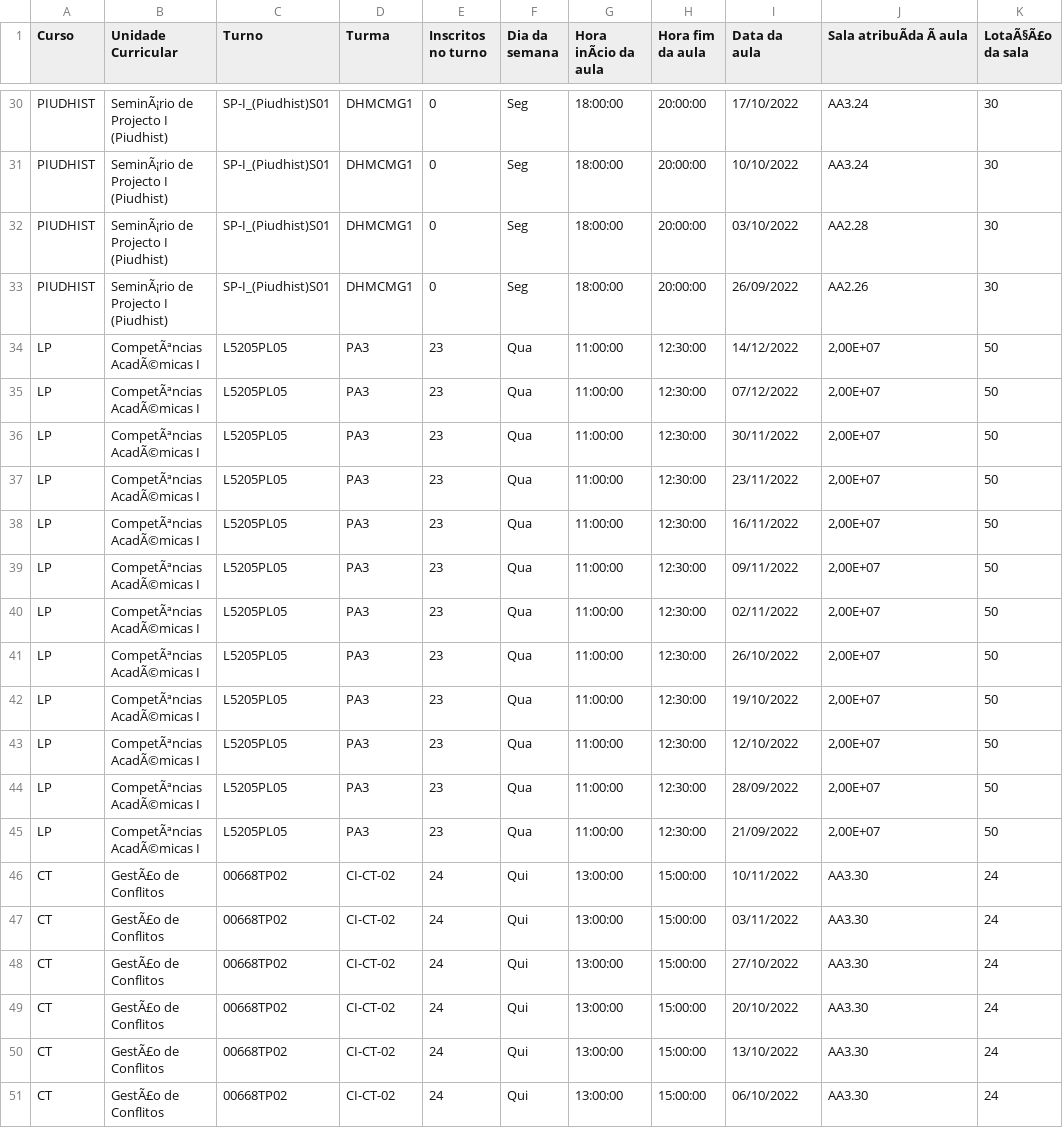
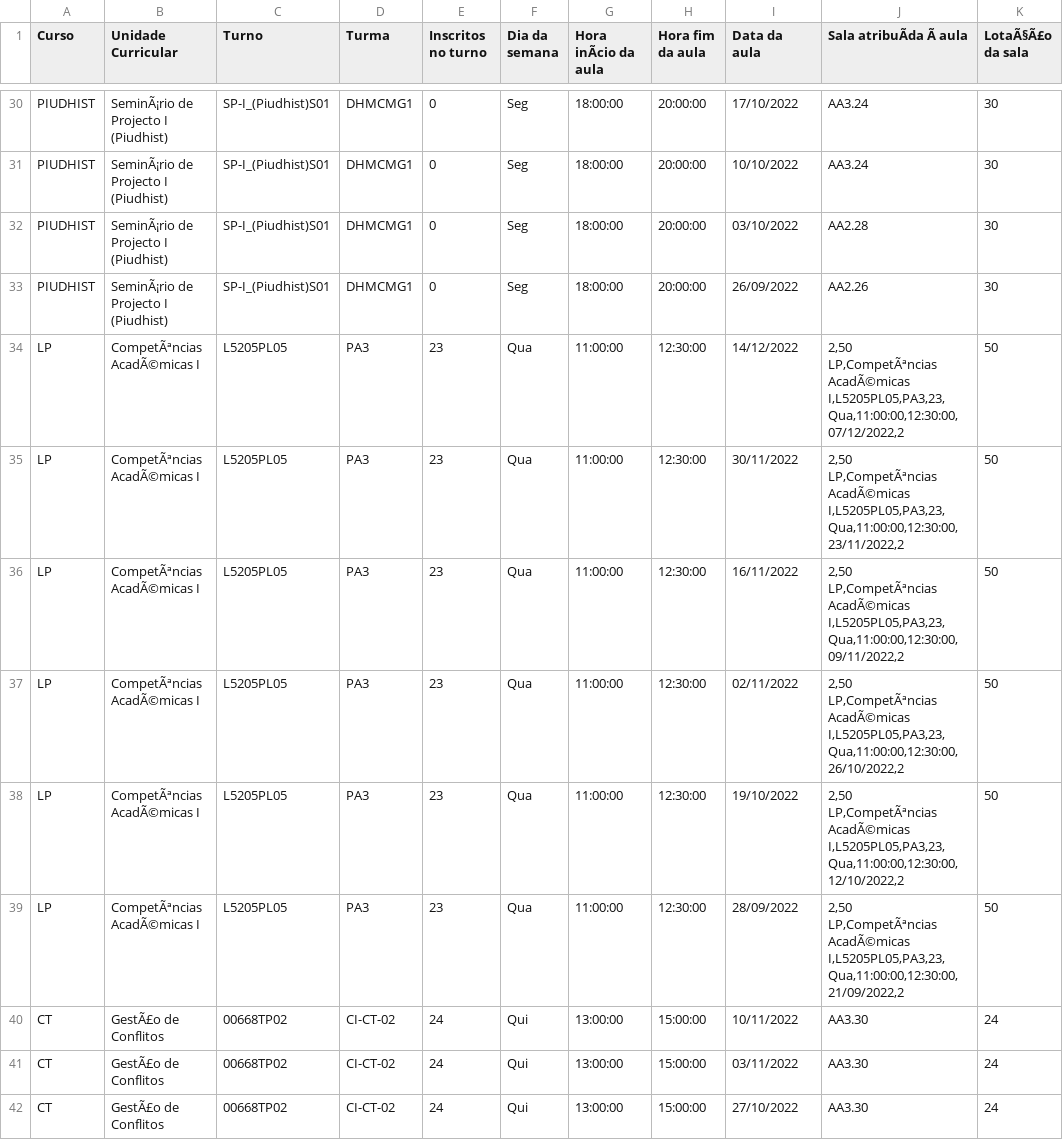
Before and after one commit to raviolli-ninja/ES-2023-2Sem-Terca-Feira-LEIPL-GrupoF, a CSV file: testFiles/horario-exemplo.csv, drawn as a sheet; only a part is shown, gaps mark what is left out; the shorter side is filled out with more unchanged rows.

Commit message:
Fully working CSV and JSON files with Horario and Utils Class

```diff
--- a/testFiles/horario-exemplo.csv
+++ b/testFiles/horario-exemplo.csv
@@ -33,14 +33,14 @@ PIUDHIST,SeminÃ¡rio de Projecto I (Piudhist),SP-I_(Piudhist)S01,DHMCMG1,0,Seg,
 PIUDHIST,SeminÃ¡rio de Projecto I (Piudhist),SP-I_(Piudhist)S01,DHMCMG1,0,Seg,18:00:00,20:00:00,26/09/2022,AA2.26,30
-LP,CompetÃªncias AcadÃ©micas I,L5205PL05,PA3,23,Qua,11:00:00,12:30:00,14/12/2022,"2,00E+07",50
-LP,CompetÃªncias AcadÃ©micas I,L5205PL05,PA3,23,Qua,11:00:00,12:30:00,07/12/2022,"2,00E+07",50
-LP,CompetÃªncias AcadÃ©micas I,L5205PL05,PA3,23,Qua,11:00:00,12:30:00,30/11/2022,"2,00E+07",50
-LP,CompetÃªncias AcadÃ©micas I,L5205PL05,PA3,23,Qua,11:00:00,12:30:00,23/11/2022,"2,00E+07",50
-LP,CompetÃªncias AcadÃ©micas I,L5205PL05,PA3,23,Qua,11:00:00,12:30:00,16/11/2022,"2,00E+07",50
-LP,CompetÃªncias AcadÃ©micas I,L5205PL05,PA3,23,Qua,11:00:00,12:30:00,09/11/2022,"2,00E+07",50
-LP,CompetÃªncias AcadÃ©micas I,L5205PL05,PA3,23,Qua,11:00:00,12:30:00,02/11/2022,"2,00E+07",50
-LP,CompetÃªncias AcadÃ©micas I,L5205PL05,PA3,23,Qua,11:00:00,12:30:00,26/10/2022,"2,00E+07",50
-LP,CompetÃªncias AcadÃ©micas I,L5205PL05,PA3,23,Qua,11:00:00,12:30:00,19/10/2022,"2,00E+07",50
-LP,CompetÃªncias AcadÃ©micas I,L5205PL05,PA3,23,Qua,11:00:00,12:30:00,12/10/2022,"2,00E+07",50
-LP,CompetÃªncias AcadÃ©micas I,L5205PL05,PA3,23,Qua,11:00:00,12:30:00,28/09/2022,"2,00E+07",50
-LP,CompetÃªncias AcadÃ©micas I,L5205PL05,PA3,23,Qua,11:00:00,12:30:00,21/09/2022,"2,00E+07",50
+LP,CompetÃªncias AcadÃ©micas I,L5205PL05,PA3,23,Qua,11:00:00,12:30:00,14/12/2022,"2,50
+LP,CompetÃªncias AcadÃ©micas I,L5205PL05,PA3,23,Qua,11:00:00,12:30:00,07/12/2022,"2,50
+LP,CompetÃªncias AcadÃ©micas I,L5205PL05,PA3,23,Qua,11:00:00,12:30:00,30/11/2022,"2,50
+LP,CompetÃªncias AcadÃ©micas I,L5205PL05,PA3,23,Qua,11:00:00,12:30:00,23/11/2022,"2,50
+LP,CompetÃªncias AcadÃ©micas I,L5205PL05,PA3,23,Qua,11:00:00,12:30:00,16/11/2022,"2,50
+LP,CompetÃªncias AcadÃ©micas I,L5205PL05,PA3,23,Qua,11:00:00,12:30:00,09/11/2022,"2,50
+LP,CompetÃªncias AcadÃ©micas I,L5205PL05,PA3,23,Qua,11:00:00,12:30:00,02/11/2022,"2,50
+LP,CompetÃªncias AcadÃ©micas I,L5205PL05,PA3,23,Qua,11:00:00,12:30:00,26/10/2022,"2,50
+LP,CompetÃªncias AcadÃ©micas I,L5205PL05,PA3,23,Qua,11:00:00,12:30:00,19/10/2022,"2,50
+LP,CompetÃªncias AcadÃ©micas I,L5205PL05,PA3,23,Qua,11:00:00,12:30:00,12/10/2022,"2,50
+LP,CompetÃªncias AcadÃ©micas I,L5205PL05,PA3,23,Qua,11:00:00,12:30:00,28/09/2022,"2,50
+LP,CompetÃªncias AcadÃ©micas I,L5205PL05,PA3,23,Qua,11:00:00,12:30:00,21/09/2022,"2,50
 CT,GestÃ£o de Conflitos,00668TP02,CI-CT-02,24,Qui,13:00:00,15:00:00,10/11/2022,AA3.30,24
```
Also changed, not shown: 4 other files.
